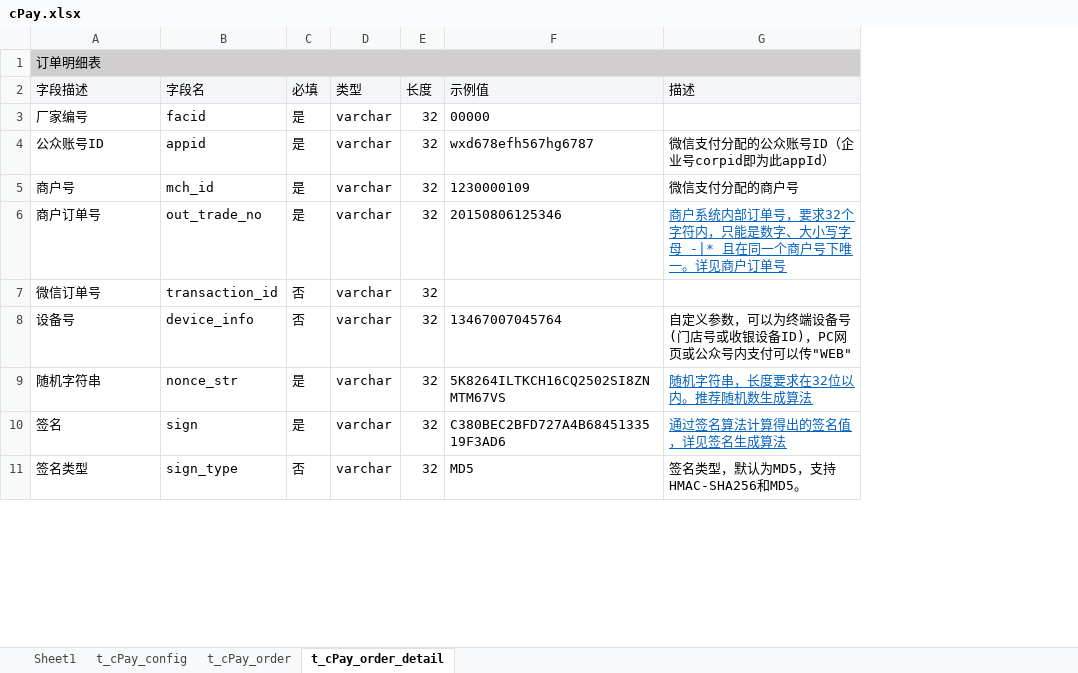
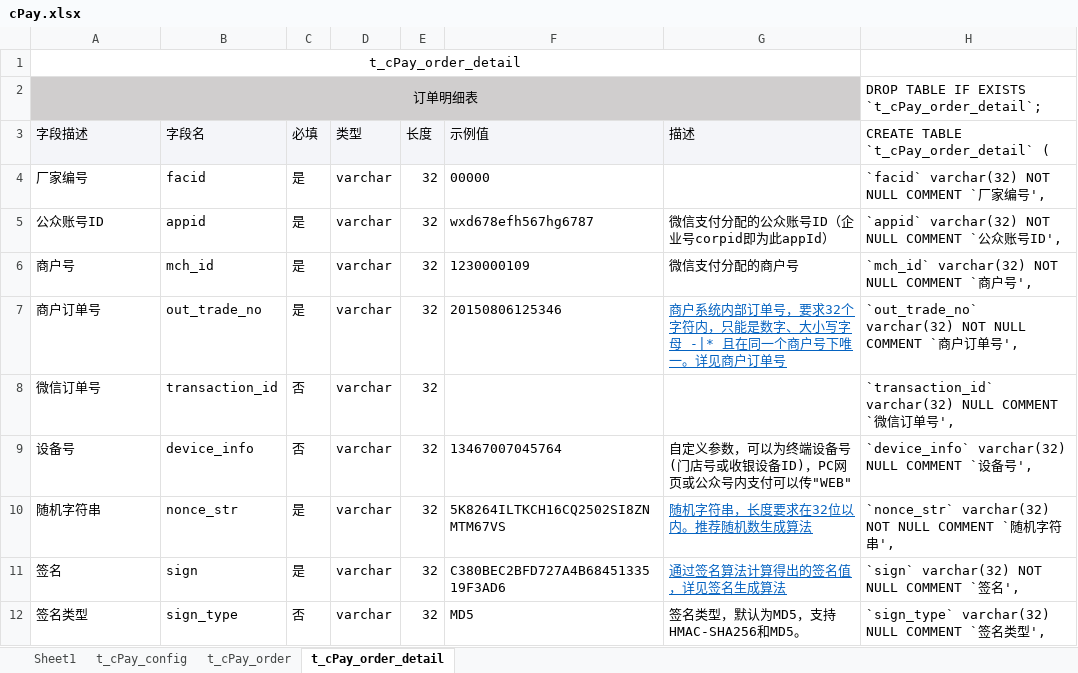
Before and after one commit to xulayen/cpay, an Excel workbook: lib/DAL/cPay.xlsx, sheet t_cPay_order_detail, drawn as a sheet; only a part is shown; values as stored, in another font and other column widths than the file's, no borders; addresses are those after the commit; the diff names each change by its address in the sheet, - before the commit and + after, or states it on an @@ line.

```diff
--- a/lib/DAL/cPay.xlsx (sheet t_cPay_order_detail)
+++ b/lib/DAL/cPay.xlsx (sheet t_cPay_order_detail)
+column H, rows 2-12: DROP TABLE IF EXISTS `t_cPay_order_detail`; | CREATE TABLE `t_cPay_order_detail` ( | `facid` varchar(32) NOT NULL COMMENT `厂家编号', | `appid` varchar(32) NOT NULL COMMENT `公众账号ID', | `mch_id` varchar(32) NOT NULL COMMENT `商户号', | `out_trade_no` varchar(32) NOT NULL COMMENT `商户订单号', | `transaction_id` varchar(32) NULL COMMENT `微信订单号', | `device_info` varchar(32) NULL COMMENT `设备号', | `nonce_str` varchar(32) NOT NULL COMMENT `随机字符串', | `sign` varchar(32) NOT NULL COMMENT `签名', | `sign_type` varchar(32) NULL COMMENT `签名类型',
+row 1: t_cPay_order_detail
-A2 alignment: left
+A2 alignment: center
```
Also changed, not shown: sheet Sheet1, sheet t_cPay_order, sheet t_cPay_config, 3 other files.
